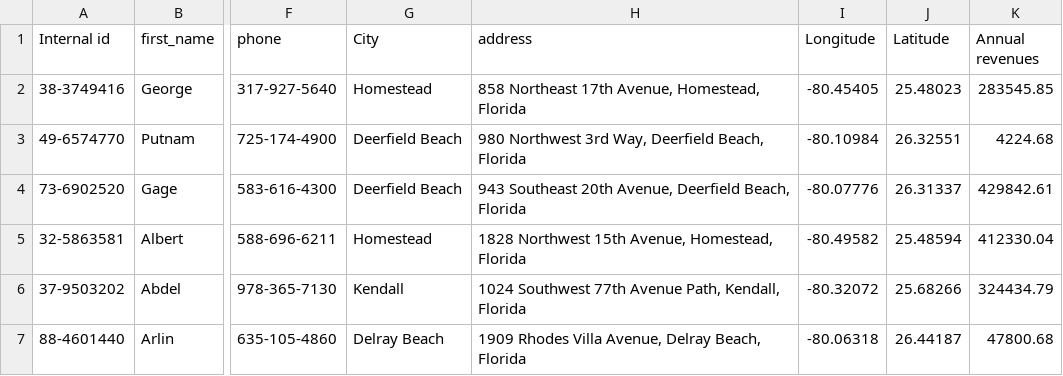
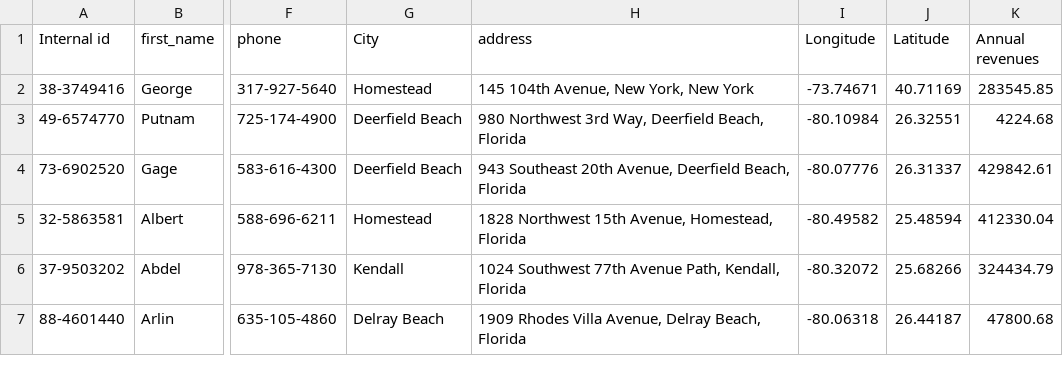
Before and after one commit to Linkurious/dataset-aml, a CSV file: csv/Dataset AML Demo - Person.csv, drawn as a sheet; only a part is shown, gaps mark what is left out; the diff names each change by its address in the sheet, - before the commit and + after, or states it on an @@ line.

Commit message:
Modified address of a node and company to match the return companies at same address query

```diff
--- a/csv/Dataset AML Demo - Person.csv
+++ b/csv/Dataset AML Demo - Person.csv
-H2 (address): 858 Northeast 17th Avenue, Homestead, Florida
+H2 (address): 145 104th Avenue, New York, New York
-I2 (Longitude): -80.45405
+I2 (Longitude): -73.74671
-J2 (Latitude): 25.48023
+J2 (Latitude): 40.71169
```
Also changed, not shown: csv/Dataset AML Demo - Company.csv.
